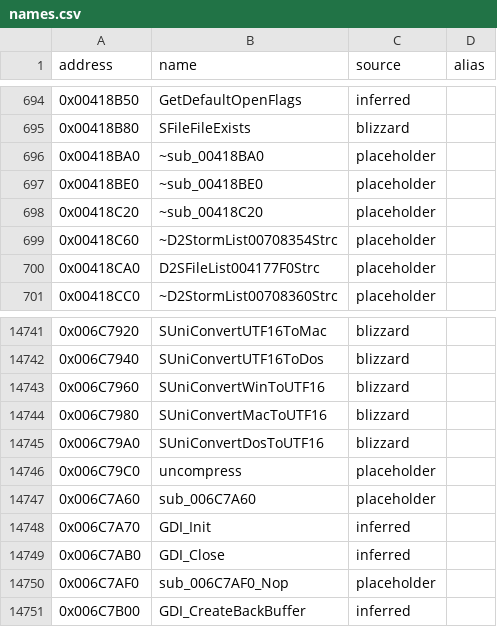
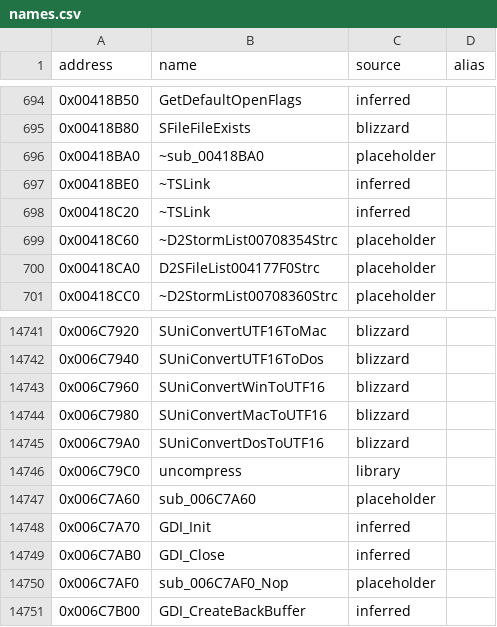
Before and after one commit to CaptainLegbreak/Iblis-Codex, a CSV file: names.csv, drawn as a sheet; only a part is shown, gaps mark what is left out.

```diff
--- a/names.csv
+++ b/names.csv
@@ -696,4 +696,4 @@ address,name,source,alias
 0x00418BA0,~sub_00418BA0,placeholder,
-0x00418BE0,~sub_00418BE0,placeholder,
-0x00418C20,~sub_00418C20,placeholder,
+0x00418BE0,~TSLink,inferred,
+0x00418C20,~TSLink,inferred,
 0x00418C60,~D2StormList00708354Strc,placeholder,
@@ -14745,3 +14745,3 @@ address,name,source,alias
 0x006C79A0,SUniConvertDosToUTF16,blizzard,
-0x006C79C0,uncompress,placeholder,
+0x006C79C0,uncompress,library,
 0x006C7A60,sub_006C7A60,placeholder,
```
Also changed, not shown: 5 other files.
